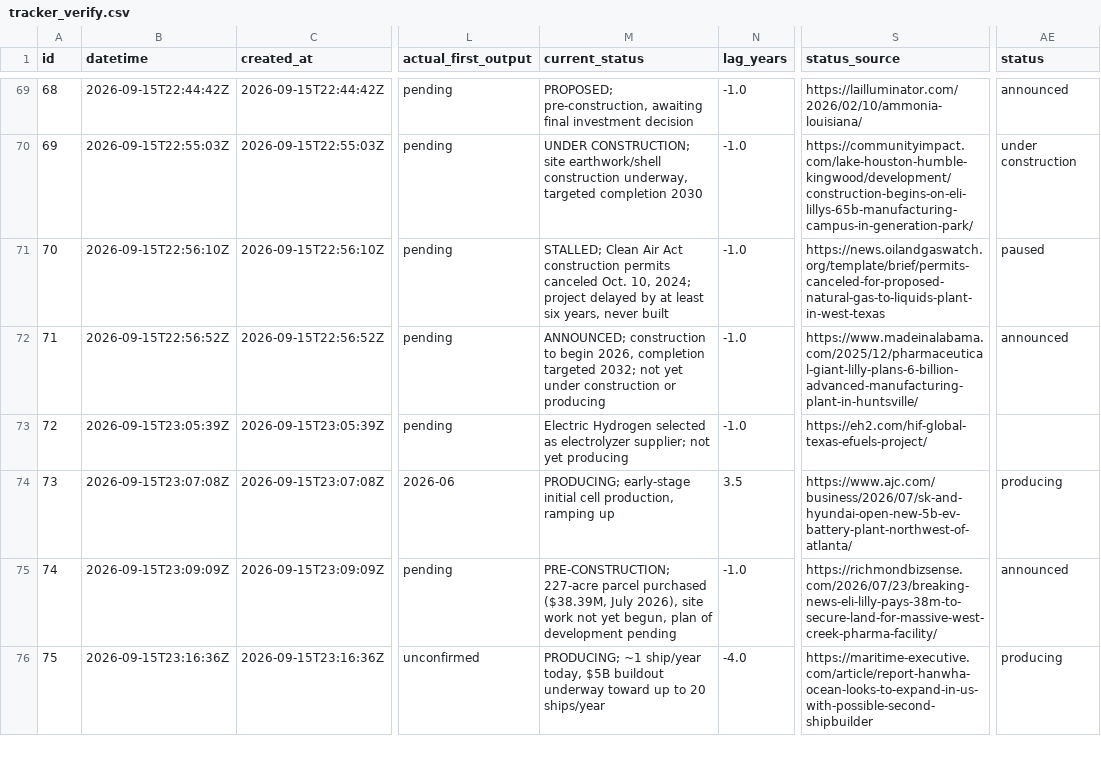
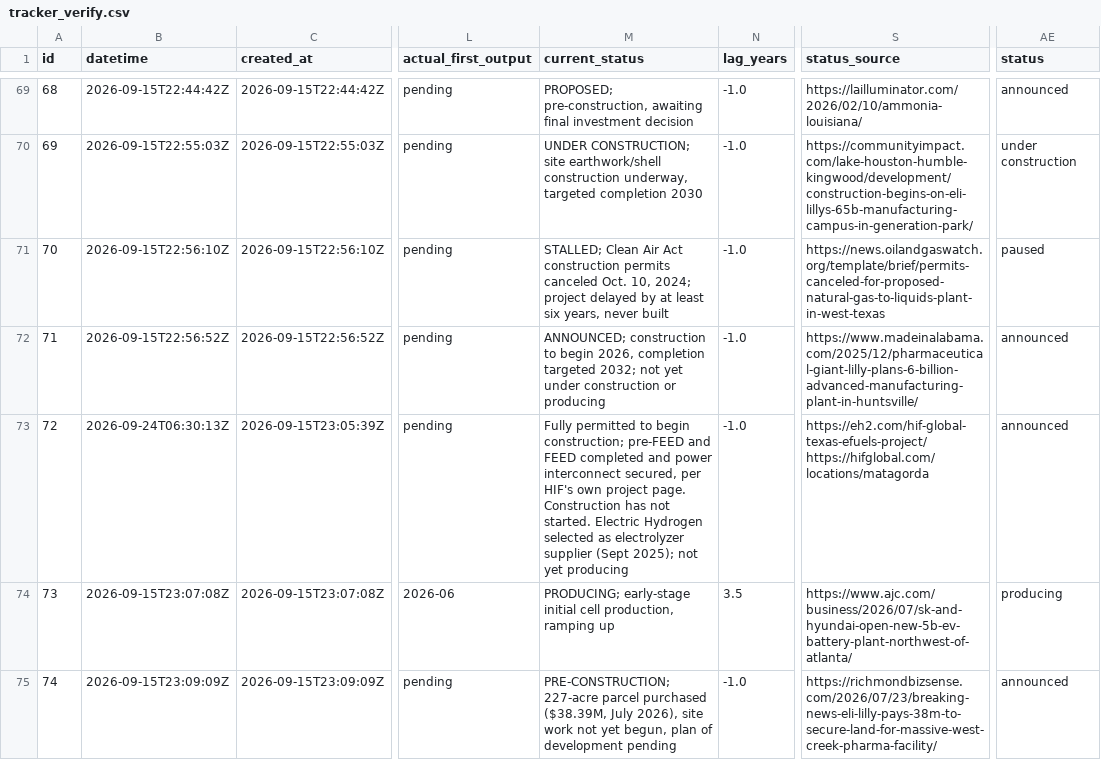
Before and after one commit to industriousaf/promised-vs-produced-tracker, a CSV file: outputs/csv_tables/tracker_verify.csv, drawn as a sheet; only a part is shown, gaps mark what is left out; the shorter side is filled out with more unchanged rows; the diff names each change by its address in the sheet, - before the commit and + after, or states it on an @@ line.

```diff
--- a/outputs/csv_tables/tracker_verify.csv
+++ b/outputs/csv_tables/tracker_verify.csv
-B73 (datetime): 2026-09-15T23:05:39Z
+B73 (datetime): 2026-09-24T06:30:13Z
-M73 (current_status): Electric Hydrogen selected as electrolyzer supplier; not yet…
+M73 (current_status): Fully permitted to begin construction; pre-FEED and FEED completed and power interconnect secured, per HIF's own project page. Construction has not started. Electric Hydrogen selected as electrolyzer supplier (Sept 2025); not yet…
-S73 (status_source): https://eh2.com/hif-global-texas-efuels-project/
+S73 (status_source): https://eh2.com/hif-global-texas-efuels-project/ https://hifglobal.com/locations/matagorda
-AE73 (status): (empty)
+AE73 (status): announced
```
Also changed, not shown: outputs/csv_tables/tracker_verify_edits.csv, 1 other file.
